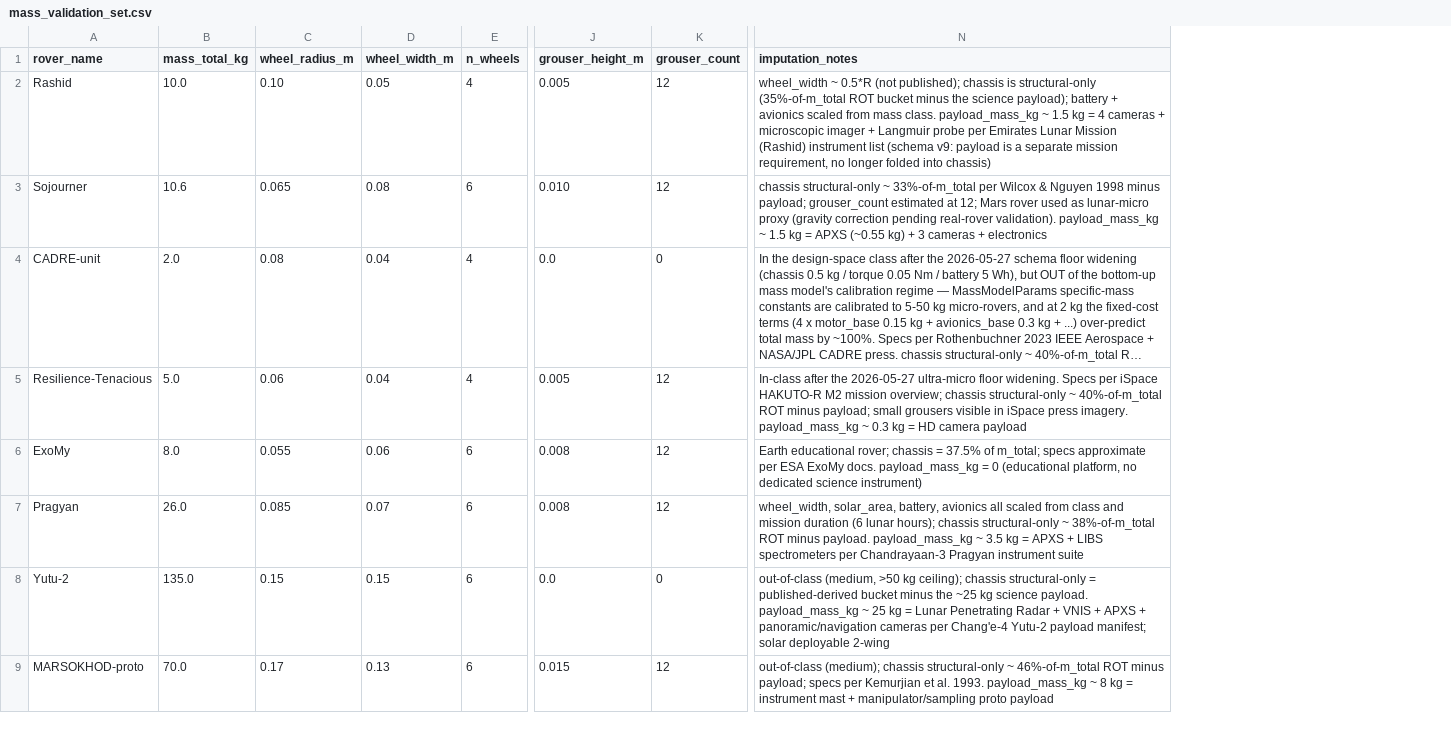
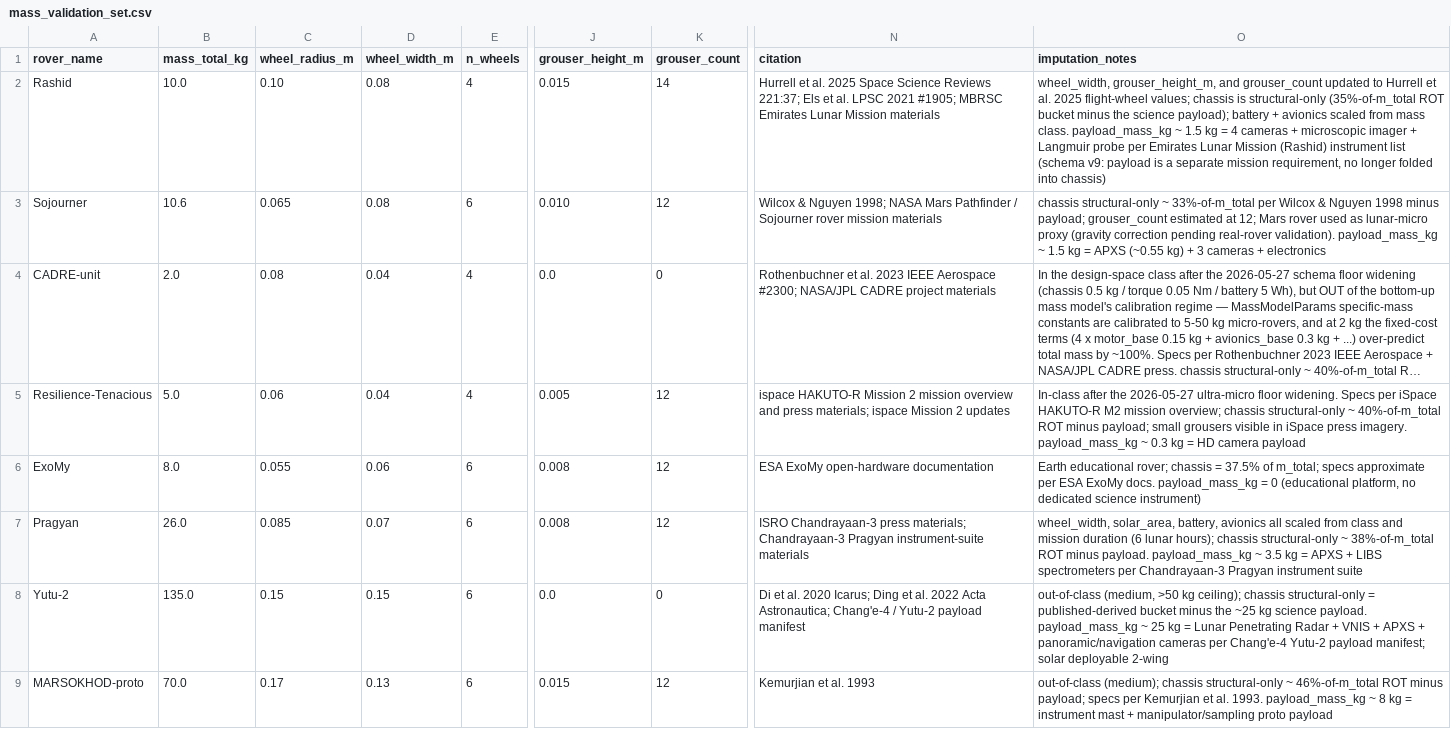
Before and after one commit to Autonomous-Mission-Systems-Lab/roverdevkit, a CSV file: data/mass_validation_set.csv, drawn as a sheet; only a part is shown, gaps mark what is left out; long unchanged cells end in …; addresses are those after the commit; the diff names each change by its address in the sheet, - before the commit and + after, or states it on an @@ line.

Commit message:
updated citations

```diff
--- a/data/mass_validation_set.csv
+++ b/data/mass_validation_set.csv
+column N (citation), rows 2-9: Hurrell et al. 2025 Space Science Reviews 221:37; Els et al. LPSC 2021 #1905; MBRSC Emirates Lunar Mission materials | Wilcox & Nguyen 1998; NASA Mars Pathfinder / Sojourner rover mission materials | Rothenbuchner et al. 2023 IEEE Aerospace #2300; NASA/JPL CADRE project materials | ispace HAKUTO-R Mission 2 mission overview and press materials; ispace Mission 2 updates | ESA ExoMy open-hardware documentation | ISRO Chandrayaan-3 press materials; Chandrayaan-3 Pragyan instrument-suite materials | Di et al. 2020 Icarus; Ding et al. 2022 Acta Astronautica; Chang'e-4 / Yutu-2 payload manifest | Kemurjian et al. 1993
-D2 (wheel_width_m): 0.05
+D2 (wheel_width_m): 0.08
-J2 (grouser_height_m): 0.005
+J2 (grouser_height_m): 0.015
-K2 (grouser_count): 12
+K2 (grouser_count): 14
-O2 (imputation_notes): wheel_width ~ 0.5*R (not published); chassis is…
+O2 (imputation_notes): wheel_width, grouser_height_m, and grouser_count updated to Hurrell et al. 2025 flight-wheel values; chassis is…
```
Also changed, not shown: data/soil_simulants.csv, 53 other files.
